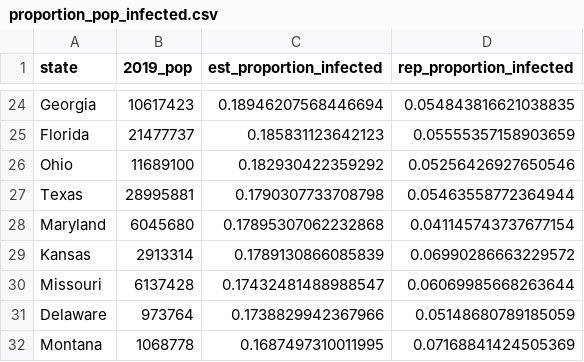
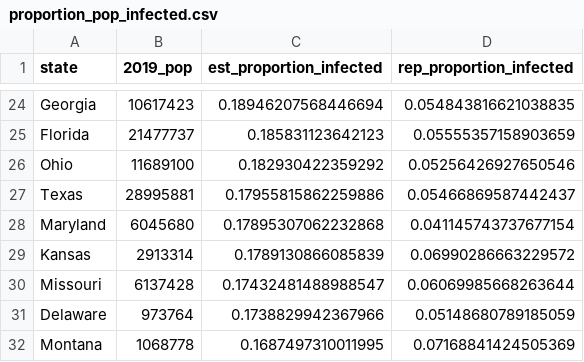
Before and after one commit to robbdunlap/covid_app, a CSV file: data/proportion_pop_infected.csv, drawn as a sheet; only a part is shown, gaps mark what is left out.

```diff
--- a/data/proportion_pop_infected.csv
+++ b/data/proportion_pop_infected.csv
@@ -26,3 +26,3 @@ Florida,21477737,0.185831123642123,0.05555357158903659
 Ohio,11689100,0.182930422359292,0.05256426927650546
-Texas,28995881,0.1790307733708798,0.05463558772364944
+Texas,28995881,0.17955815862259886,0.05466869587442437
 Maryland,6045680,0.17895307062232868,0.041145743737677154
```
Also changed, not shown: data/weekly_est_cases_deaths.csv, 4 other files.
